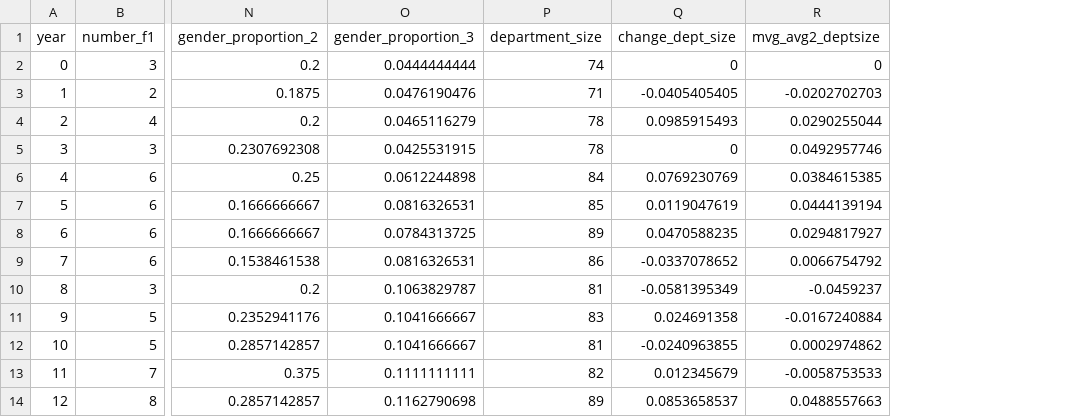
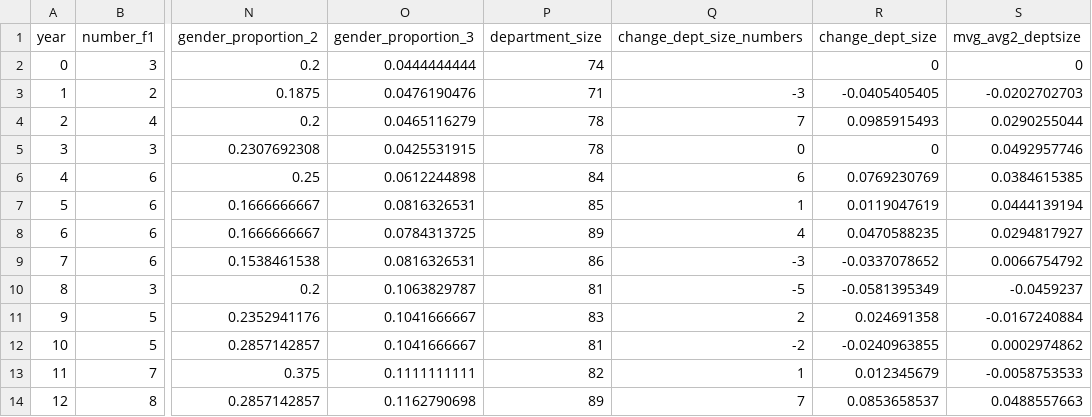
Before and after one commit to university-gender-evolution/py-university-gender-dynamics-pkg, a CSV file: pyugend/mgmt_data.csv, drawn as a sheet; only a part is shown, gaps mark what is left out; the diff names each change by its address in the sheet, - before the commit and + after, or states it on an @@ line.

```diff
--- a/pyugend/mgmt_data.csv
+++ b/pyugend/mgmt_data.csv
+column Q (change_dept_size_numbers), rows 3-14: -3 | 7 | 0 | 6 | 1 | 4 | -3 | -5 | 2 | -2 | 1 | 7
```
Also changed, not shown: 5 other files.
